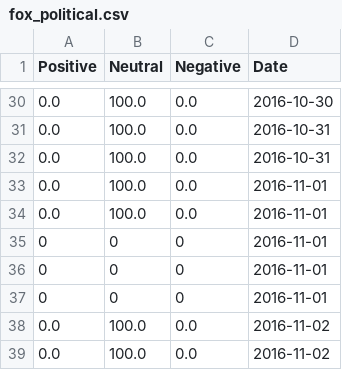
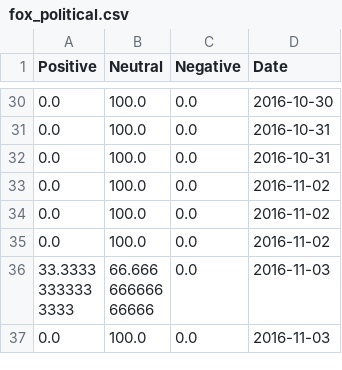
Before and after one commit to AlexAbes/IOPTwitter, a CSV file: data/fox_political.csv, drawn as a sheet; only a part is shown, gaps mark what is left out; the shorter side is filled out with more unchanged rows; the diff names each change by its address in the sheet, - before the commit and + after, or states it on an @@ line.

Commit message:
Remove Spike

```diff
--- a/data/fox_political.csv
+++ b/data/fox_political.csv
-row 33: 0.0 | 100.0 | 0.0 | 2016-11-01
-row 34: 0.0 | 100.0 | 0.0 | 2016-11-01
-row 35: 0 | 0 | 0 | 2016-11-01
-row 36: 0 | 0 | 0 | 2016-11-01
-row 37: 0 | 0 | 0 | 2016-11-01
```
